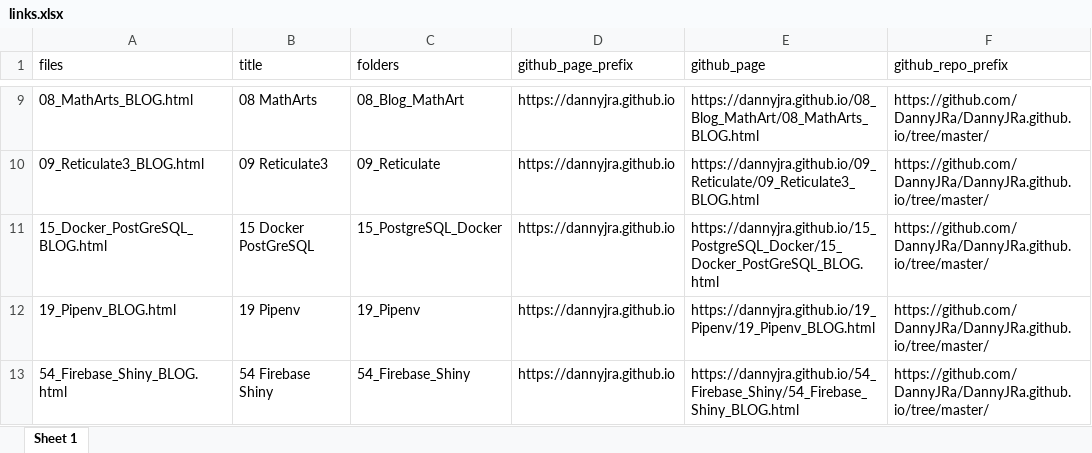
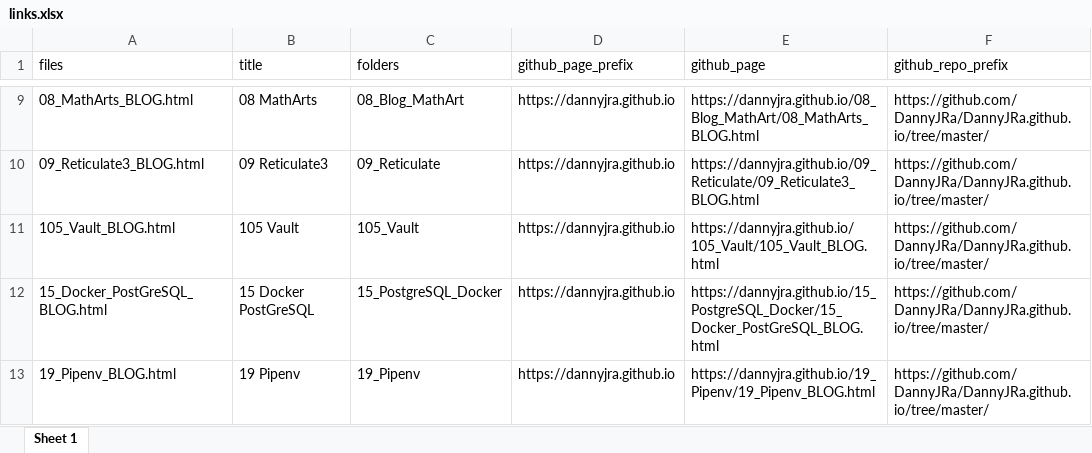
Before and after one commit to DannyJRa/DannyJRa.github.io, an Excel workbook: 00_Template/links.xlsx, sheet Sheet 1, drawn as a sheet; only a part is shown, gaps mark what is left out; the shorter side is filled out with more unchanged rows; values as stored, in another font and other column widths than the file's, no borders; the diff names each change by its address in the sheet, - before the commit and + after, or states it on an @@ line.

Commit message:
updated blog

```diff
--- a/00_Template/links.xlsx (sheet Sheet 1)
+++ b/00_Template/links.xlsx (sheet Sheet 1)
+row 11: 105_Vault_BLOG.html | 105 Vault | 105_Vault | https://dannyjra.github.io | https://dannyjra.github.io/105_Vault/105_Vault_BLOG.html | https://github.com/DannyJRa/DannyJRa.github.io/tree/master/
```
Also changed, not shown: 8 other files.
